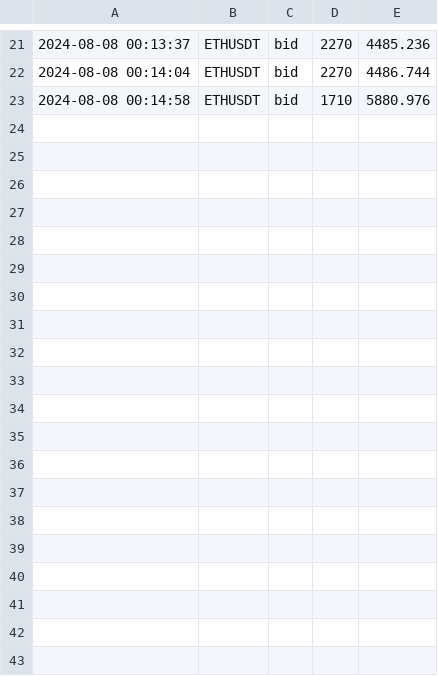
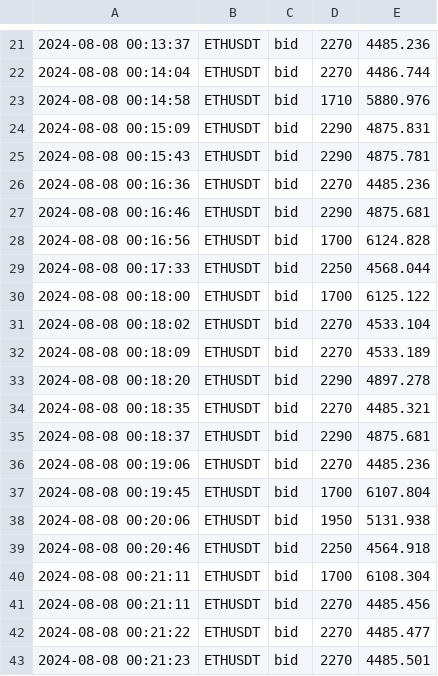
Before and after one commit to caotuanvu123/test_host, a CSV file: csv/futures/future_order_book_ethusdt_2024-08-08.csv, drawn as a sheet; only a part is shown, gaps mark what is left out; the diff covers the shown part only; the diff names each change by its address in the sheet, - before the commit and + after, or states it on an @@ line.

```diff
--- a/csv/futures/future_order_book_ethusdt_2024-08-08.csv
+++ b/csv/futures/future_order_book_ethusdt_2024-08-08.csv
+row 24: 2024-08-08 00:15:09 | ETHUSDT | bid | 2290 | 4875.831
+row 25: 2024-08-08 00:15:43 | ETHUSDT | bid | 2290 | 4875.781
+row 26: 2024-08-08 00:16:36 | ETHUSDT | bid | 2270 | 4485.236
+row 27: 2024-08-08 00:16:46 | ETHUSDT | bid | 2290 | 4875.681
+row 28: 2024-08-08 00:16:56 | ETHUSDT | bid | 1700 | 6124.828
+row 29: 2024-08-08 00:17:33 | ETHUSDT | bid | 2250 | 4568.044
+row 30: 2024-08-08 00:18:00 | ETHUSDT | bid | 1700 | 6125.122
+row 31: 2024-08-08 00:18:02 | ETHUSDT | bid | 2270 | 4533.104
+row 32: 2024-08-08 00:18:09 | ETHUSDT | bid | 2270 | 4533.189
+row 33: 2024-08-08 00:18:20 | ETHUSDT | bid | 2290 | 4897.278
+row 34: 2024-08-08 00:18:35 | ETHUSDT | bid | 2270 | 4485.321
+row 35: 2024-08-08 00:18:37 | ETHUSDT | bid | 2290 | 4875.681
+row 36: 2024-08-08 00:19:06 | ETHUSDT | bid | 2270 | 4485.236
+row 37: 2024-08-08 00:19:45 | ETHUSDT | bid | 1700 | 6107.804
+row 38: 2024-08-08 00:20:06 | ETHUSDT | bid | 1950 | 5131.938
+row 39: 2024-08-08 00:20:46 | ETHUSDT | bid | 2250 | 4564.918
+row 40: 2024-08-08 00:21:11 | ETHUSDT | bid | 1700 | 6108.304
+row 41: 2024-08-08 00:21:11 | ETHUSDT | bid | 2270 | 4485.456
+row 42: 2024-08-08 00:21:22 | ETHUSDT | bid | 2270 | 4485.477
+row 43: 2024-08-08 00:21:23 | ETHUSDT | bid | 2270 | 4485.501
```
Also changed, not shown: 10 added rows elsewhere in this file, csv/futures/future_order_book_btcusdt_2024-08-08.csv, 1 other file.
